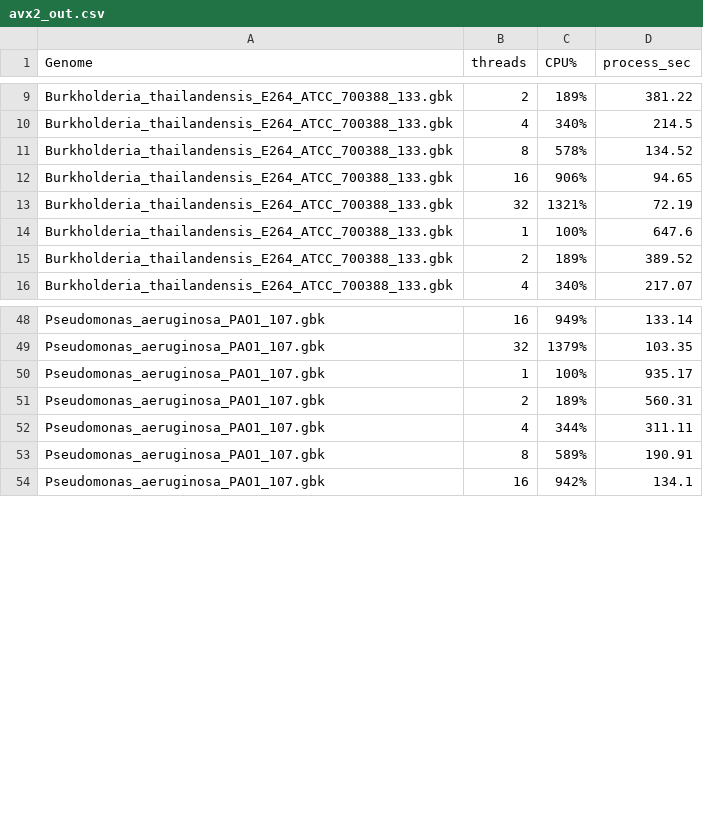
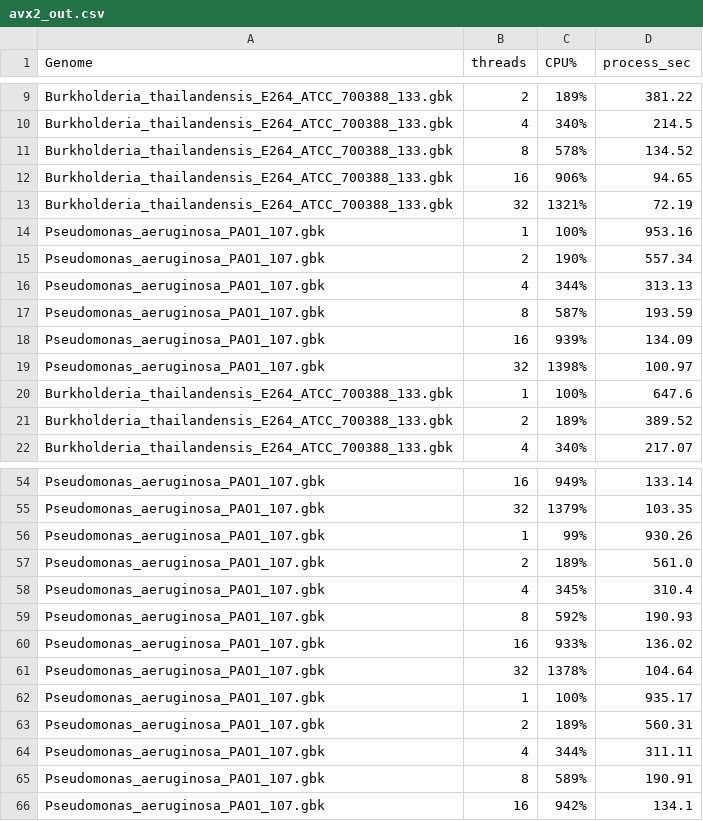
Before and after one commit to USDA-ARS-GBRU/GuideMaker_paper, a CSV file: avx2_out.csv, drawn as a sheet; only a part is shown, gaps mark what is left out.

```diff
--- a/avx2_out.csv
+++ b/avx2_out.csv
@@ -13,2 +13,8 @@ Burkholderia_thailandensis_E264_ATCC_700388_133.gbk,16,906%,94.65
 Burkholderia_thailandensis_E264_ATCC_700388_133.gbk,32,1321%,72.19
+Pseudomonas_aeruginosa_PAO1_107.gbk,1,100%,953.16
+Pseudomonas_aeruginosa_PAO1_107.gbk,2,190%,557.34
+Pseudomonas_aeruginosa_PAO1_107.gbk,4,344%,313.13
+Pseudomonas_aeruginosa_PAO1_107.gbk,8,587%,193.59
+Pseudomonas_aeruginosa_PAO1_107.gbk,16,939%,134.09
+Pseudomonas_aeruginosa_PAO1_107.gbk,32,1398%,100.97
 Burkholderia_thailandensis_E264_ATCC_700388_133.gbk,1,100%,647.6
@@ -49,2 +55,8 @@ Pseudomonas_aeruginosa_PAO1_107.gbk,16,949%,133.14
 Pseudomonas_aeruginosa_PAO1_107.gbk,32,1379%,103.35
+Pseudomonas_aeruginosa_PAO1_107.gbk,1,99%,930.26
+Pseudomonas_aeruginosa_PAO1_107.gbk,2,189%,561.0
+Pseudomonas_aeruginosa_PAO1_107.gbk,4,345%,310.4
+Pseudomonas_aeruginosa_PAO1_107.gbk,8,592%,190.93
+Pseudomonas_aeruginosa_PAO1_107.gbk,16,933%,136.02
+Pseudomonas_aeruginosa_PAO1_107.gbk,32,1378%,104.64
 Pseudomonas_aeruginosa_PAO1_107.gbk,1,100%,935.17
```
Also changed, not shown: 4 other files.
